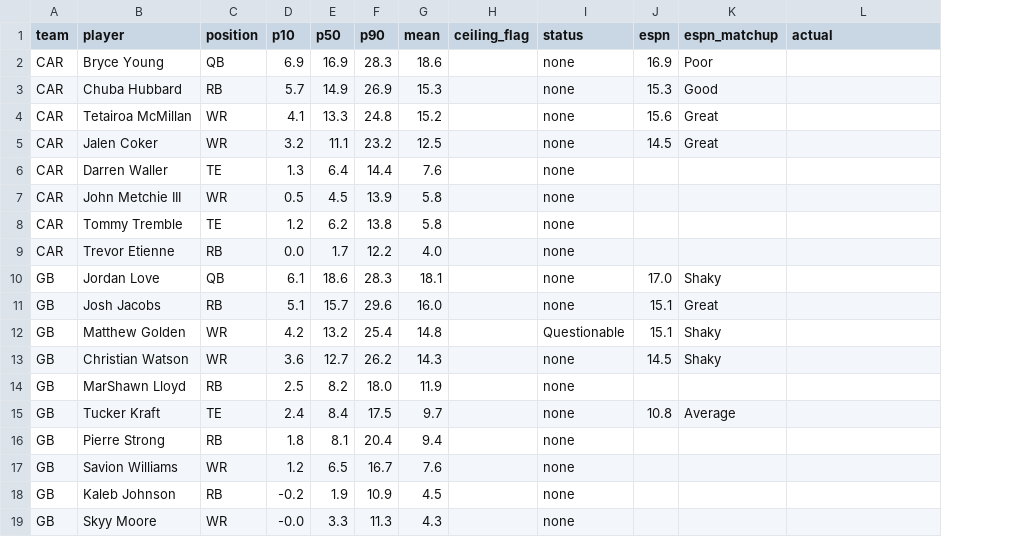
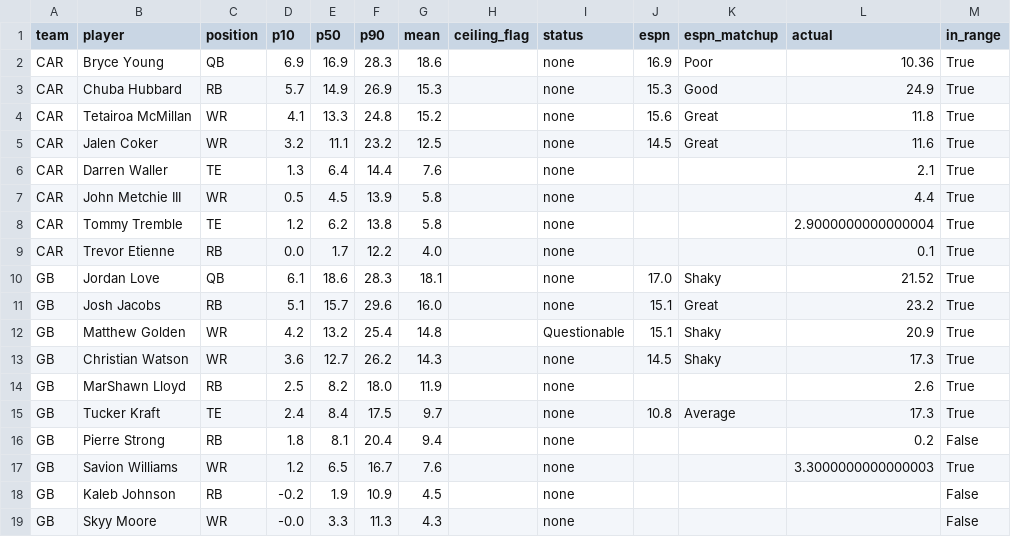
Before and after one commit to Mkhuriyakub/improper_fantasy_football_predictor, a CSV file: results/dry_run_2026_wk8_tnf.csv, drawn as a sheet; the diff names each change by its address in the sheet, - before the commit and + after, or states it on an @@ line.

```diff
--- a/results/dry_run_2026_wk8_tnf.csv
+++ b/results/dry_run_2026_wk8_tnf.csv
+column M (in_range), rows 2-19: True | True | True | True | True | True | True | True | True | True | True | True | True | True | False | True | False | False
-L2 (actual): (empty)
+L2 (actual): 10.36
-L3 (actual): (empty)
+L3 (actual): 24.9
-L4 (actual): (empty)
+L4 (actual): 11.8
-L5 (actual): (empty)
+L5 (actual): 11.6
-L6 (actual): (empty)
+L6 (actual): 2.1
-L7 (actual): (empty)
+L7 (actual): 4.4
-L8 (actual): (empty)
+L8 (actual): 2.9000000000000004
-L9 (actual): (empty)
+L9 (actual): 0.1
-L10 (actual): (empty)
+L10 (actual): 21.52
-L11 (actual): (empty)
+L11 (actual): 23.2
-L12 (actual): (empty)
+L12 (actual): 20.9
-L13 (actual): (empty)
+L13 (actual): 17.3
-L14 (actual): (empty)
+L14 (actual): 2.6
-L15 (actual): (empty)
+L15 (actual): 17.3
-L16 (actual): (empty)
+L16 (actual): 0.2
-L17 (actual): (empty)
+L17 (actual): 3.3000000000000003
```
